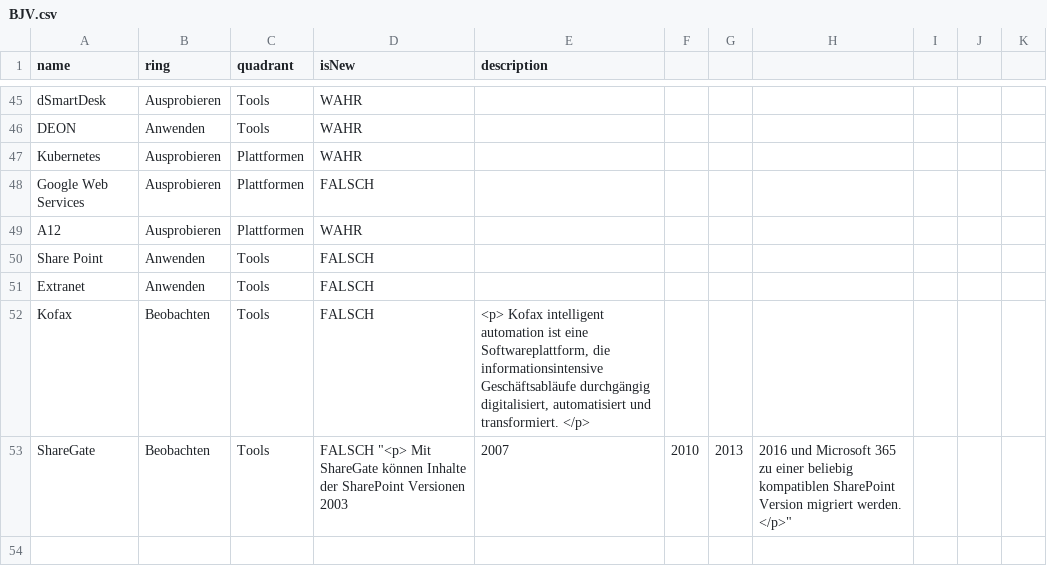
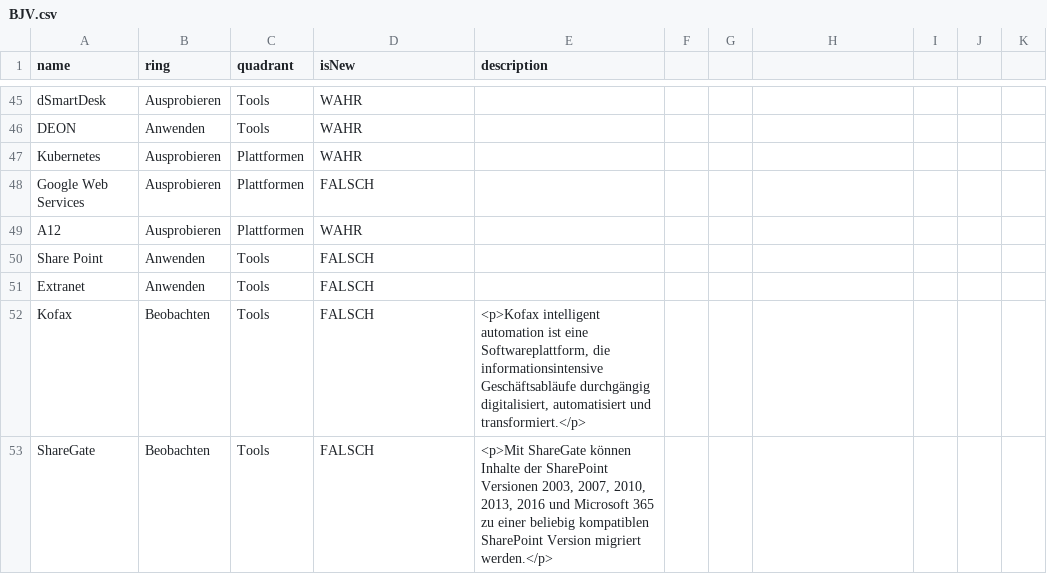
Before and after one commit to nbredow/radar, a CSV file: BJV.csv, drawn as a sheet; only a part is shown, gaps mark what is left out.

Commit message:
Update BJV.csv

```diff
--- a/BJV.csv
+++ b/BJV.csv
@@ -52,3 +52,3 @@ Share Point,Anwenden,Tools,FALSCH,
 Extranet,Anwenden,Tools,FALSCH,	
-Kofax, Beobachten, Tools, FALSCH, "<p>  Kofax intelligent automation ist eine Softwareplattform, die informationsintensive Geschäftsabläufe durchgängig digitalisiert, automatisiert und transformiert. </p>"
-ShareGate, Beobachten, Tools, FALSCH "<p> Mit ShareGate können Inhalte der SharePoint Versionen 2003, 2007, 2010, 2013, 2016 und Microsoft 365 zu einer beliebig kompatiblen SharePoint Version migriert werden. </p>"
+Kofax, Beobachten, Tools, FALSCH, "<p>Kofax intelligent automation ist eine Softwareplattform, die informationsintensive Geschäftsabläufe durchgängig digitalisiert, automatisiert und transformiert.</p>"
+ShareGate, Beobachten, Tools, FALSCH, "<p>Mit ShareGate können Inhalte der SharePoint Versionen 2003, 2007, 2010, 2013, 2016 und Microsoft 365 zu einer beliebig kompatiblen SharePoint Version migriert werden.</p>"
```
